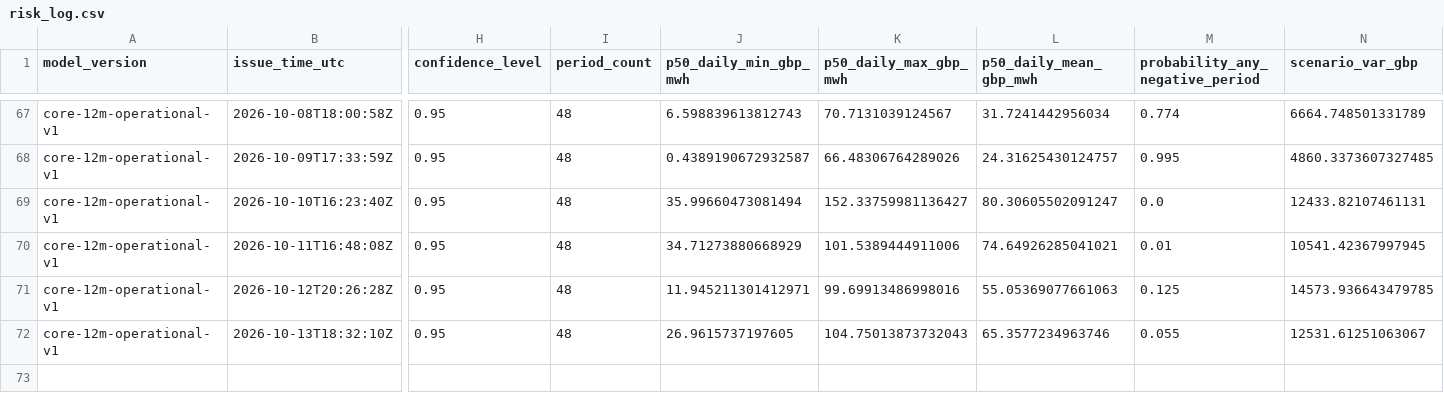
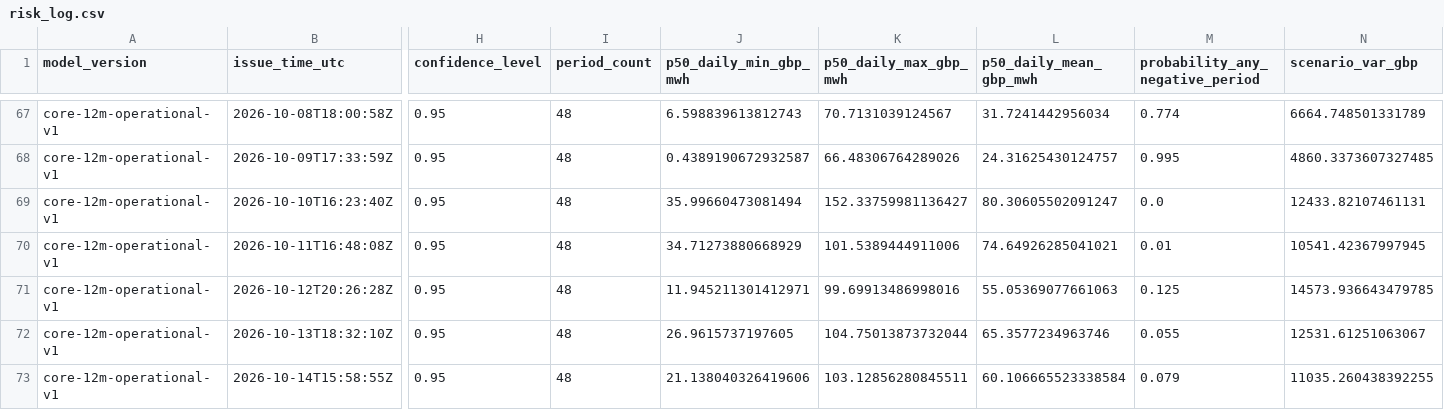
Before and after one commit to Evanssdas/GB-Platform-2, a CSV file: live/risk_log.csv, drawn as a sheet; only a part is shown, gaps mark what is left out; rows hold the shown columns only; the diff names each change by its address in the sheet, - before the commit and + after, or states it on an @@ line.

```diff
--- a/live/risk_log.csv
+++ b/live/risk_log.csv
-K72 (p50_daily_max_gbp_mwh): 104.75013873732043
+K72 (p50_daily_max_gbp_mwh): 104.75013873732044
+row 73: core-12m-operational-v1 | 2026-10-14T15:58:55Z | 0.95 | 48 | 21.138040326419606 | 103.12856280845511 | 60.106665523338584 | 0.079 | 11035.260438392255
```
Also changed, not shown: logs/daily_summary.csv, logs/forecast_history.csv, 19 other files.
